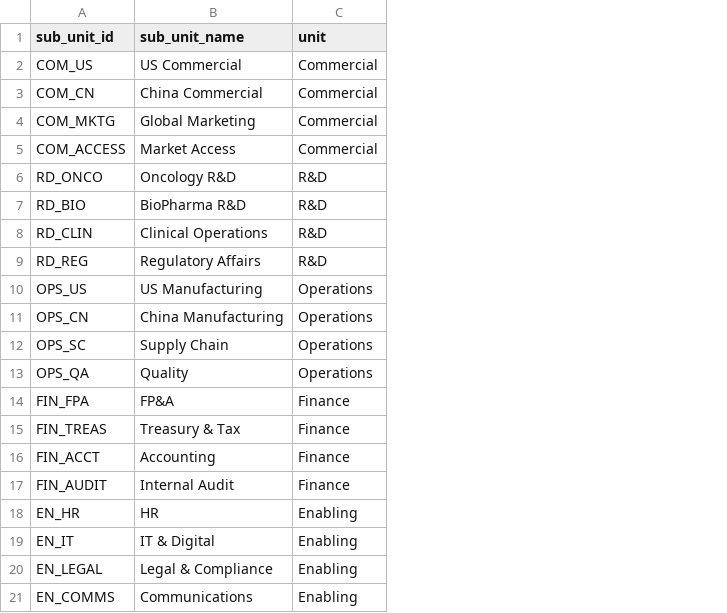
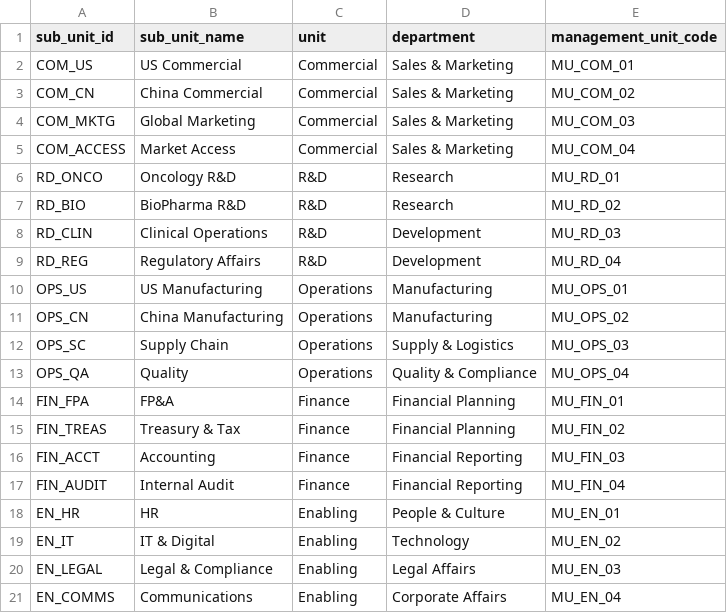
Before and after one commit to pswawro/jarvis, a CSV file: data/dim_organization.csv, drawn as a sheet; the diff names each change by its address in the sheet, - before the commit and + after, or states it on an @@ line.

```diff
--- a/data/dim_organization.csv
+++ b/data/dim_organization.csv
+column D (department), rows 2-21: Sales & Marketing | Sales & Marketing | Sales & Marketing | Sales & Marketing | Research | Research | Development | Development | Manufacturing | Manufacturing | Supply & Logistics | Quality & Compliance | Financial Planning | Financial Planning | Financial Reporting | Financial Reporting | People & Culture | Technology | Legal Affairs | Corporate Affairs
+column E (management_unit_code), rows 2-21: MU_COM_01 | MU_COM_02 | MU_COM_03 | MU_COM_04 | MU_RD_01 | MU_RD_02 | MU_RD_03 | MU_RD_04 | MU_OPS_01 | MU_OPS_02 | MU_OPS_03 | MU_OPS_04 | MU_FIN_01 | MU_FIN_02 | MU_FIN_03 | MU_FIN_04 | MU_EN_01 | MU_EN_02 | MU_EN_03 | MU_EN_04
```
Also changed, not shown: data/commercial_market.csv, data/financial_expenses.csv, 54 other files.
